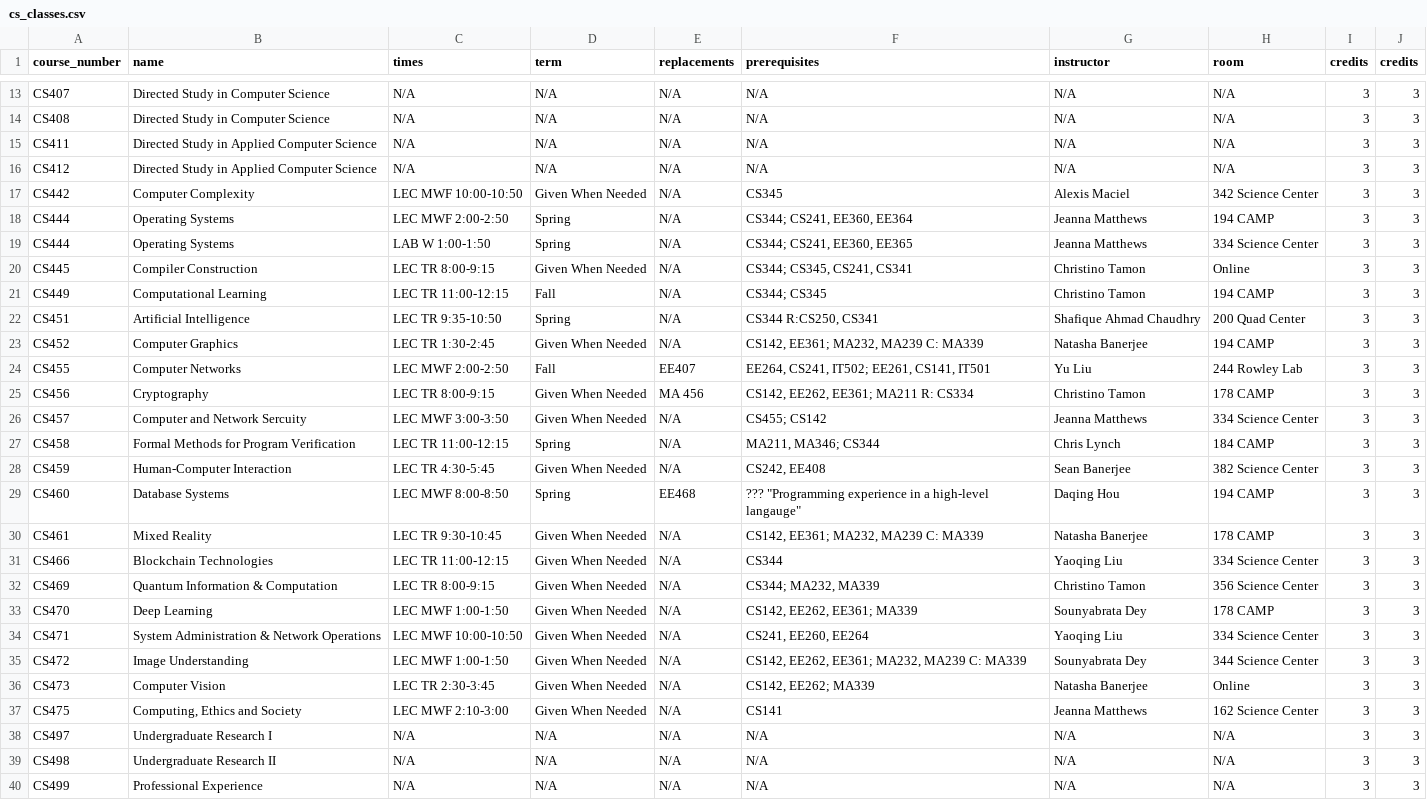
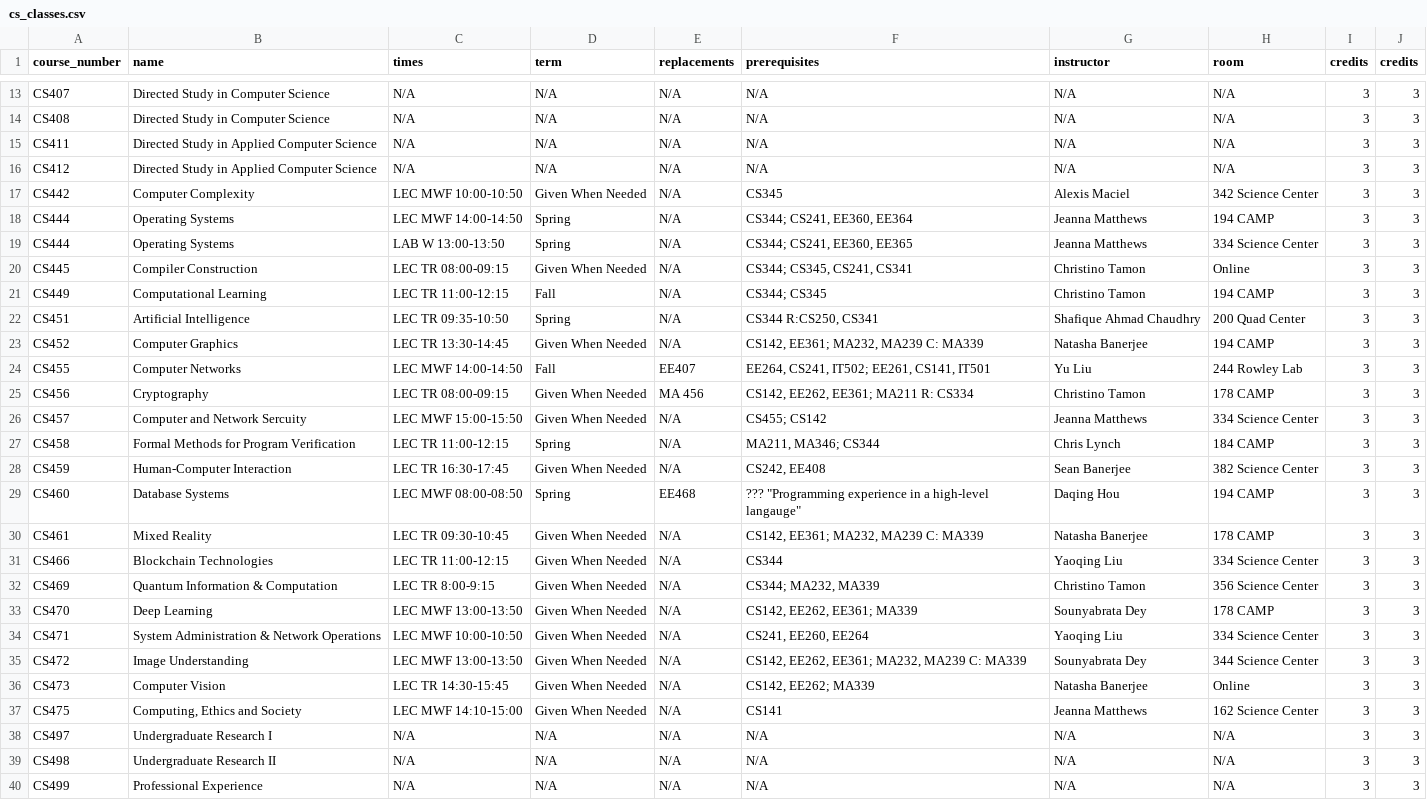
Before and after one commit to stew3254/cs350, a CSV file: cs_classes.csv, drawn as a sheet; only a part is shown, gaps mark what is left out; the diff covers the shown part only.

```diff
--- a/cs_classes.csv
+++ b/cs_classes.csv
@@ -17,22 +17,22 @@ CS412,Directed Study in Applied Computer Science,N/A,N/A,N/A,N/A,N/A,N/A,3,3
 CS442,Computer Complexity,LEC MWF 10:00-10:50,Given When Needed,N/A,CS345,Alexis Maciel,342 Science Center,3,3
-CS444,Operating Systems,LEC MWF 2:00-2:50,Spring,N/A,"CS344; CS241, EE360, EE364",Jeanna Matthews,194 CAMP,3,3
-CS444,Operating Systems,LAB W 1:00-1:50,Spring,N/A,"CS344; CS241, EE360, EE365",Jeanna Matthews,334 Science Center,3,3
-CS445,Compiler Construction,LEC TR 8:00-9:15,Given When Needed,N/A,"CS344; CS345, CS241, CS341",Christino Tamon,Online,3,3
+CS444,Operating Systems,LEC MWF 14:00-14:50,Spring,N/A,"CS344; CS241, EE360, EE364",Jeanna Matthews,194 CAMP,3,3
+CS444,Operating Systems,LAB W 13:00-13:50,Spring,N/A,"CS344; CS241, EE360, EE365",Jeanna Matthews,334 Science Center,3,3
+CS445,Compiler Construction,LEC TR 08:00-09:15,Given When Needed,N/A,"CS344; CS345, CS241, CS341",Christino Tamon,Online,3,3
 CS449,Computational Learning,LEC TR 11:00-12:15,Fall,N/A,CS344; CS345,Christino Tamon,194 CAMP,3,3
-CS451,Artificial Intelligence,LEC TR 9:35-10:50,Spring,N/A,"CS344 R:CS250,  CS341",Shafique Ahmad Chaudhry,200 Quad Center,3,3
-CS452,Computer Graphics,LEC TR 1:30-2:45,Given When Needed,N/A,"CS142, EE361; MA232, MA239 C: MA339",Natasha Banerjee,194 CAMP,3,3
-CS455,Computer Networks,LEC MWF 2:00-2:50,Fall,EE407,"EE264, CS241, IT502; EE261, CS141, IT501",Yu Liu,244 Rowley Lab,3,3
-CS456,Cryptography,LEC TR 8:00-9:15,Given When Needed,MA 456,"CS142, EE262, EE361; MA211 R: CS334",Christino Tamon,178 CAMP,3,3
-CS457,Computer and Network Sercuity,LEC MWF 3:00-3:50,Given When Needed,N/A,CS455; CS142,Jeanna Matthews,334 Science Center,3,3
+CS451,Artificial Intelligence,LEC TR 09:35-10:50,Spring,N/A,"CS344 R:CS250,  CS341",Shafique Ahmad Chaudhry,200 Quad Center,3,3
+CS452,Computer Graphics,LEC TR 13:30-14:45,Given When Needed,N/A,"CS142, EE361; MA232, MA239 C: MA339",Natasha Banerjee,194 CAMP,3,3
+CS455,Computer Networks,LEC MWF 14:00-14:50,Fall,EE407,"EE264, CS241, IT502; EE261, CS141, IT501",Yu Liu,244 Rowley Lab,3,3
+CS456,Cryptography,LEC TR 08:00-09:15,Given When Needed,MA 456,"CS142, EE262, EE361; MA211 R: CS334",Christino Tamon,178 CAMP,3,3
+CS457,Computer and Network Sercuity,LEC MWF 15:00-15:50,Given When Needed,N/A,CS455; CS142,Jeanna Matthews,334 Science Center,3,3
 CS458,Formal Methods for Program Verification,LEC TR 11:00-12:15,Spring,N/A,"MA211, MA346; CS344",Chris Lynch ,184 CAMP,3,3
-CS459,Human-Computer Interaction,LEC TR 4:30-5:45,Given When Needed,N/A,"CS242, EE408",Sean Banerjee,382 Science Center,3,3
-CS460,Database Systems,LEC MWF 8:00-8:50,Spring,EE468,"??? ""Programming experience in a high-level langauge""",Daqing Hou,194 CAMP,3,3
-CS461,Mixed Reality ,LEC TR 9:30-10:45,Given When Needed,N/A,"CS142, EE361; MA232, MA239 C: MA339",Natasha Banerjee,178 CAMP,3,3
+CS459,Human-Computer Interaction,LEC TR 16:30-17:45,Given When Needed,N/A,"CS242, EE408",Sean Banerjee,382 Science Center,3,3
+CS460,Database Systems,LEC MWF 08:00-08:50,Spring,EE468,"??? ""Programming experience in a high-level langauge""",Daqing Hou,194 CAMP,3,3
+CS461,Mixed Reality ,LEC TR 09:30-10:45,Given When Needed,N/A,"CS142, EE361; MA232, MA239 C: MA339",Natasha Banerjee,178 CAMP,3,3
 CS466,Blockchain Technologies ,LEC TR 11:00-12:15,Given When Needed,N/A,CS344,Yaoqing Liu,334 Science Center,3,3
 CS469,Quantum Information & Computation,LEC TR 8:00-9:15,Given When Needed,N/A,"CS344; MA232, MA339",Christino Tamon,356 Science Center,3,3
-CS470,Deep Learning,LEC MWF 1:00-1:50,Given When Needed,N/A,"CS142, EE262, EE361; MA339",Sounyabrata Dey,178 CAMP,3,3
+CS470,Deep Learning,LEC MWF 13:00-13:50,Given When Needed,N/A,"CS142, EE262, EE361; MA339",Sounyabrata Dey,178 CAMP,3,3
 CS471,System Administration & Network Operations,LEC MWF 10:00-10:50,Given When Needed,N/A,"CS241, EE260, EE264",Yaoqing Liu,334 Science Center,3,3
-CS472,Image Understanding,LEC MWF 1:00-1:50,Given When Needed,N/A,"CS142, EE262, EE361; MA232, MA239 C: MA339",Sounyabrata Dey,344 Science Center,3,3
-CS473,Computer Vision,LEC TR 2:30-3:45,Given When Needed,N/A,"CS142, EE262; MA339",Natasha Banerjee,Online,3,3
-CS475,"Computing, Ethics and Society",LEC MWF 2:10-3:00,Given When Needed,N/A,CS141,Jeanna Matthews,162 Science Center,3,3
+CS472,Image Understanding,LEC MWF 13:00-13:50,Given When Needed,N/A,"CS142, EE262, EE361; MA232, MA239 C: MA339",Sounyabrata Dey,344 Science Center,3,3
+CS473,Computer Vision,LEC TR 14:30-15:45,Given When Needed,N/A,"CS142, EE262; MA339",Natasha Banerjee,Online,3,3
+CS475,"Computing, Ethics and Society",LEC MWF 14:10-15:00,Given When Needed,N/A,CS141,Jeanna Matthews,162 Science Center,3,3
 CS497,Undergraduate Research I,N/A,N/A,N/A,N/A,N/A,N/A,3,3
```
Also changed, not shown: 6 edited cells elsewhere in this file, 4 other files.
